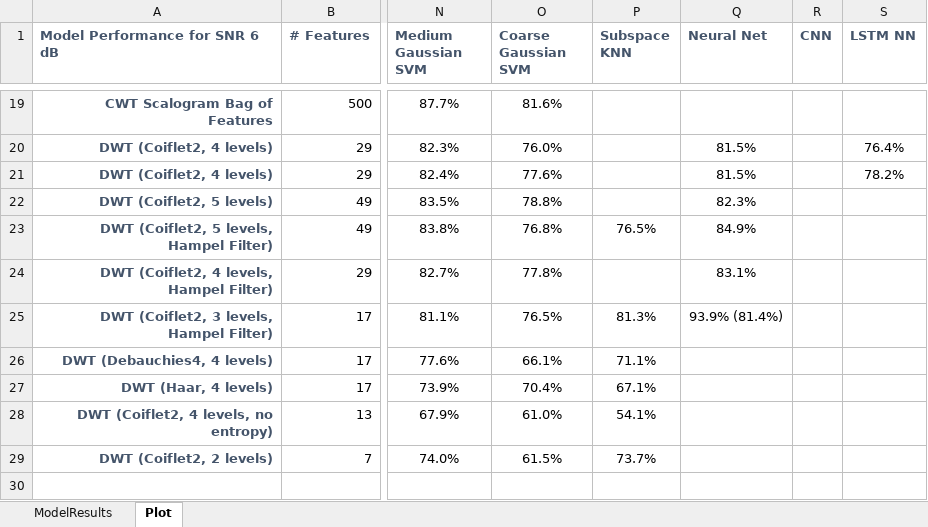
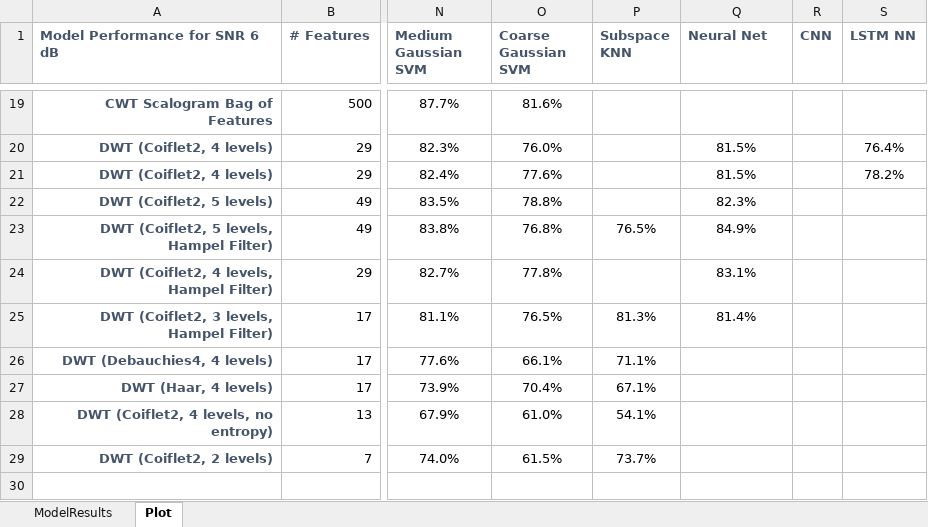
Before and after one commit to toddschultz/EnvNoiseDetector, an Excel workbook: data/Models/ModelResults.xlsx, sheet Plot, drawn as a sheet; only a part is shown, gaps mark what is left out; values as stored, in another font and other column widths than the file's, no borders; conditional formats not drawn; the diff names each change by its address in the sheet, - before the commit and + after, or states it on an @@ line.

Commit message:
Update ModelResults.xlsx

```diff
--- a/data/Models/ModelResults.xlsx (sheet Plot)
+++ b/data/Models/ModelResults.xlsx (sheet Plot)
-Q25 (Neural Net): 93.9% (81.4%)
+Q25 (Neural Net): 81.4%
```
